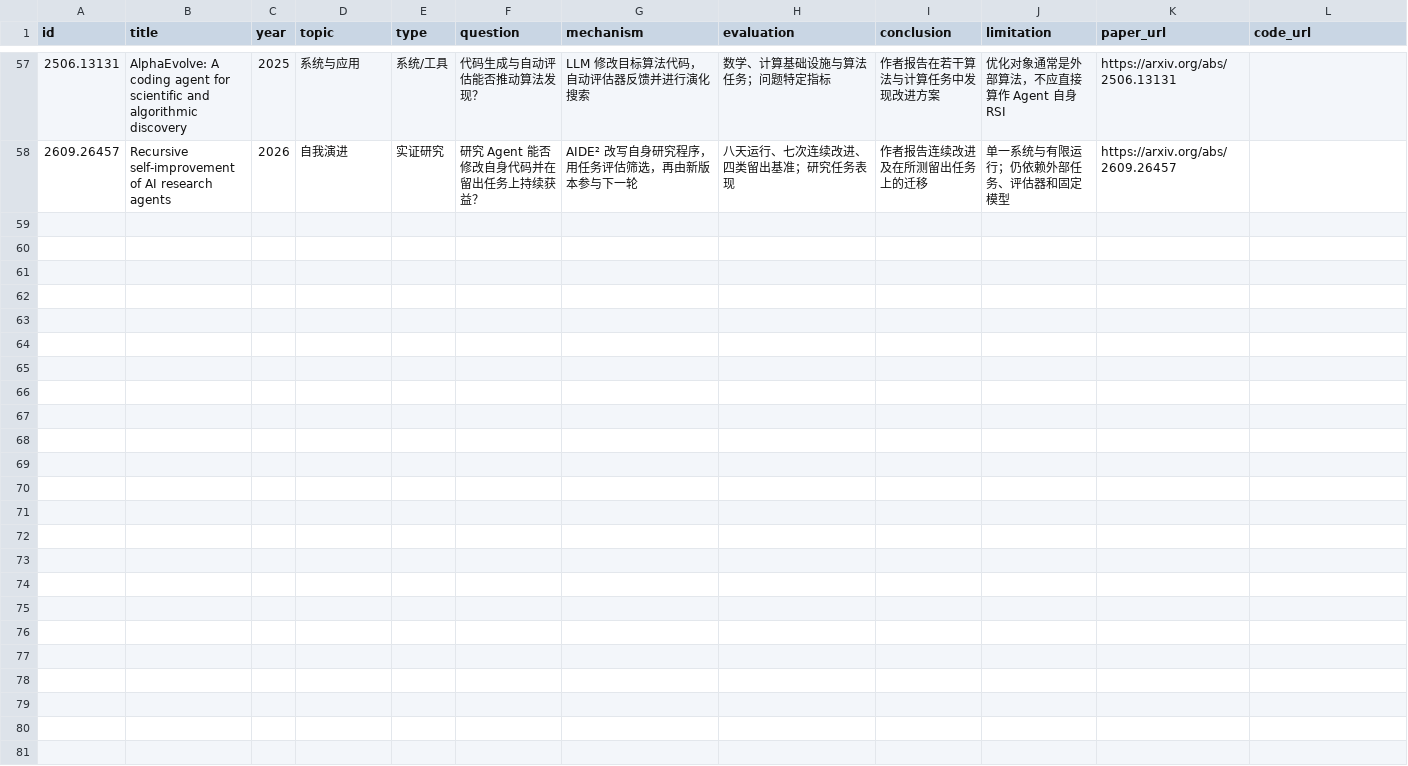
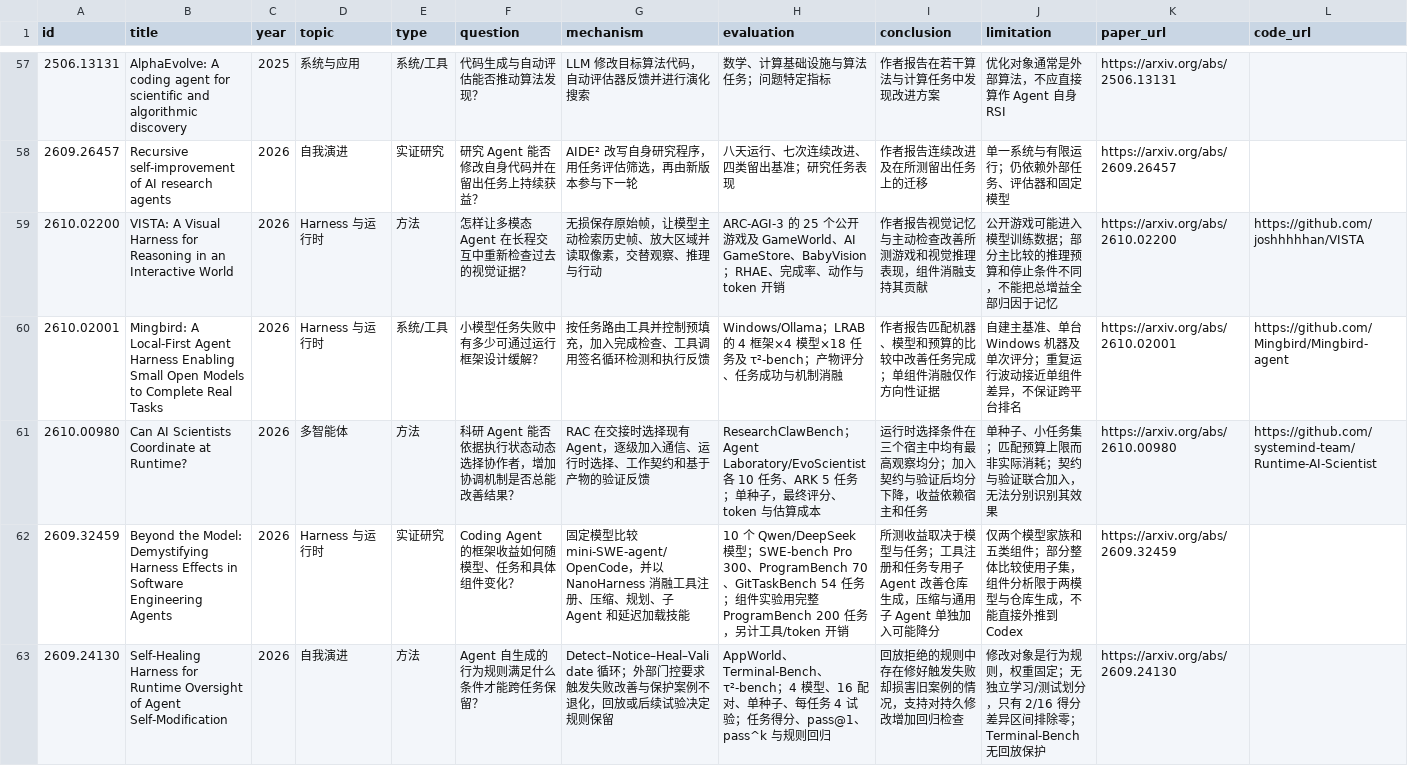
Before and after one commit to Scodive/AI-Agent-Guide, a CSV file: data/papers.csv, drawn as a sheet; only a part is shown, gaps mark what is left out; rows hold the shown columns only; the diff names each change by its address in the sheet, - before the commit and + after, or states it on an @@ line.

Commit message:
Remove legacy MkDocs deployment and update agent papers

```diff
--- a/data/papers.csv
+++ b/data/papers.csv
+row 59: 2610.02200 | VISTA: A Visual Harness for Reasoning in an Interactive World | 2026 | Harness 与运行时 | 方法 | 怎样让多模态 Agent 在长程交互中重新检查过去的视觉证据？ | 无损保存原始帧，让模型主动检索历史帧、放大区域并读取像素，交替观察、推理与行动 | ARC-AGI-3 的 25 个公开游戏及 GameWorld、AI GameStore、BabyVision；RHAE、完成率、动作与 token 开销 | 作者报告视觉记忆与主动检查改善所测游戏和视觉推理表现，组件消融支持其贡献 | 公开游戏可能进入模型训练数据；部分主比较的推理预算和停止条件不同，不能把总增益全部归因于记忆 | https://arxiv.org/abs/2610.02200 | https://github.com/joshhhhhan/VISTA
+row 60: 2610.02001 | Mingbird: A Local-First Agent Harness Enabling Small Open Models to Complete Real Tasks | 2026 | Harness 与运行时 | 系统/工具 | 小模型任务失败中有多少可通过运行框架设计缓解？ | 按任务路由工具并控制预填充，加入完成检查、工具调用签名循环检测和执行反馈 | Windows/Ollama；LRAB 的 4 框架×4 模型×18 任务及 τ²-bench；产物评分、任务成功与机制消融 | 作者报告匹配机器、模型和预算的比较中改善任务完成；单组件消融仅作方向性证据 | 自建主基准、单台 Windows 机器及单次评分；重复运行波动接近单组件差异，不保证跨平台排名 | https://arxiv.org/abs/2610.02001 | https://github.com/Mingbird/Mingbird-agent
+row 61: 2610.00980 | Can AI Scientists Coordinate at Runtime? | 2026 | 多智能体 | 方法 | 科研 Agent 能否依据执行状态动态选择协作者，增加协调机制是否总能改善结果？ | RAC 在交接时选择现有 Agent，逐级加入通信、运行时选择、工作契约和基于产物的验证反馈 | ResearchClawBench；Agent Laboratory/EvoScientist 各 10 任务、ARK 5 任务；单种子，最终评分、token 与估算成本 | 运行时选择条件在三个宿主中均有最高观察均分；加入契约与验证后均分下降，收益依赖宿主和任务 | 单种子、小任务集；匹配预算上限而非实际消耗；契约与验证联合加入，无法分别识别其效果 | https://arxiv.org/abs/2610.00980 | https://github.com/systemind-team/Runtime-AI-Scientist
+row 62: 2609.32459 | Beyond the Model: Demystifying Harness Effects in Software Engineering Agents | 2026 | Harness 与运行时 | 实证研究 | Coding Agent 的框架收益如何随模型、任务和具体组件变化？ | 固定模型比较 mini-SWE-agent/OpenCode，并以 NanoHarness 消融工具注册、压缩、规划、子 Agent 和延迟加载技能 | 10 个 Qwen/DeepSeek 模型；SWE-bench Pro 300、ProgramBench 70、GitTaskBench 54 任务；组件实验用完整 ProgramBench 200 任务，另计工具/token 开销 | 所测收益取决于模型与任务；工具注册和任务专用子 Agent 改善仓库生成，压缩与通用子 Agent 单独加入可能降分 | 仅两个模型家族和五类组件；部分整体比较使用子集，组件分析限于两模型与仓库生成，不能直接外推到 Codex | https://arxiv.org/abs/2609.32459
+row 63: 2609.24130 | Self-Healing Harness for Runtime Oversight of Agent Self-Modification | 2026 | 自我演进 | 方法 | Agent 自生成的行为规则满足什么条件才能跨任务保留？ | Detect–Notice–Heal–Validate 循环；外部门控要求触发失败改善与保护案例不退化，回放或后续试验决定规则保留 | AppWorld、Terminal-Bench、τ²-bench；4 模型、16 配对、单种子、每任务 4 试验；任务得分、pass@1、pass^k 与规则回归 | 回放拒绝的规则中存在修好触发失败却损害旧案例的情况，支持对持久修改增加回归检查 | 修改对象是行为规则，权重固定；无独立学习/测试划分，只有 2/16 得分差异区间排除零；Terminal-Bench 无回放保护 | https://arxiv.org/abs/2609.24130
```
Also changed, not shown: 19 other files.
